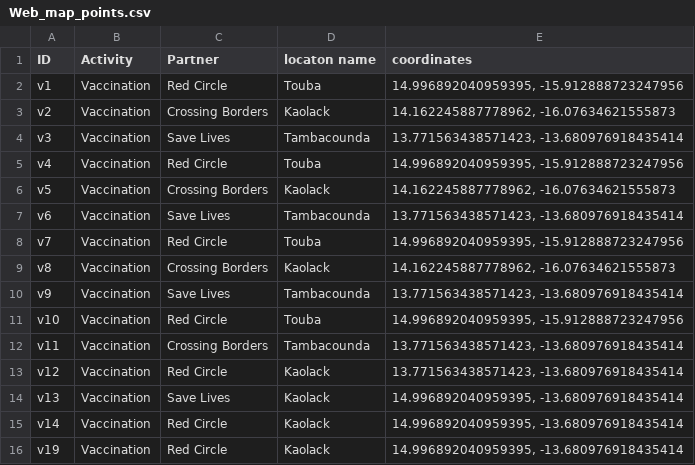
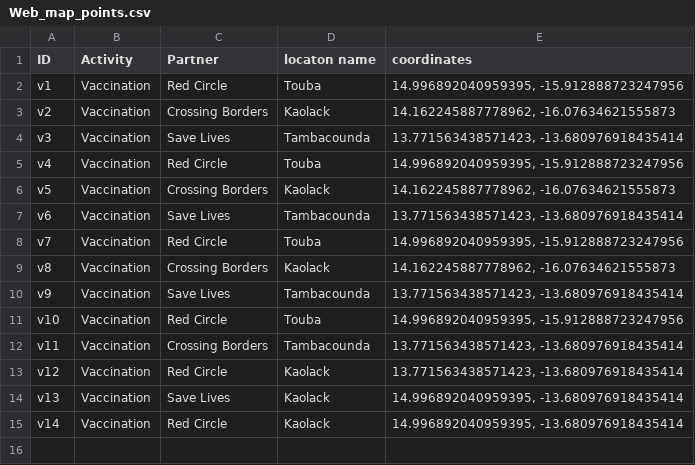
Before and after one commit to Syverpet/Auto_push_test2, a CSV file: Web_map_points.csv, drawn as a sheet.

```diff
--- a/Web_map_points.csv
+++ b/Web_map_points.csv
@@ -15,2 +15 @@ v13,Vaccination,Save Lives,Kaolack,"14.996892040959395, -13.680976918435414"
 v14,Vaccination,Red Circle,Kaolack,"14.996892040959395, -13.680976918435414"
-v19,Vaccination,Red Circle,Kaolack,"14.996892040959395, -13.680976918435414"
```
Also changed, not shown: sheets_to_csv_test.csv, 1 other file.
